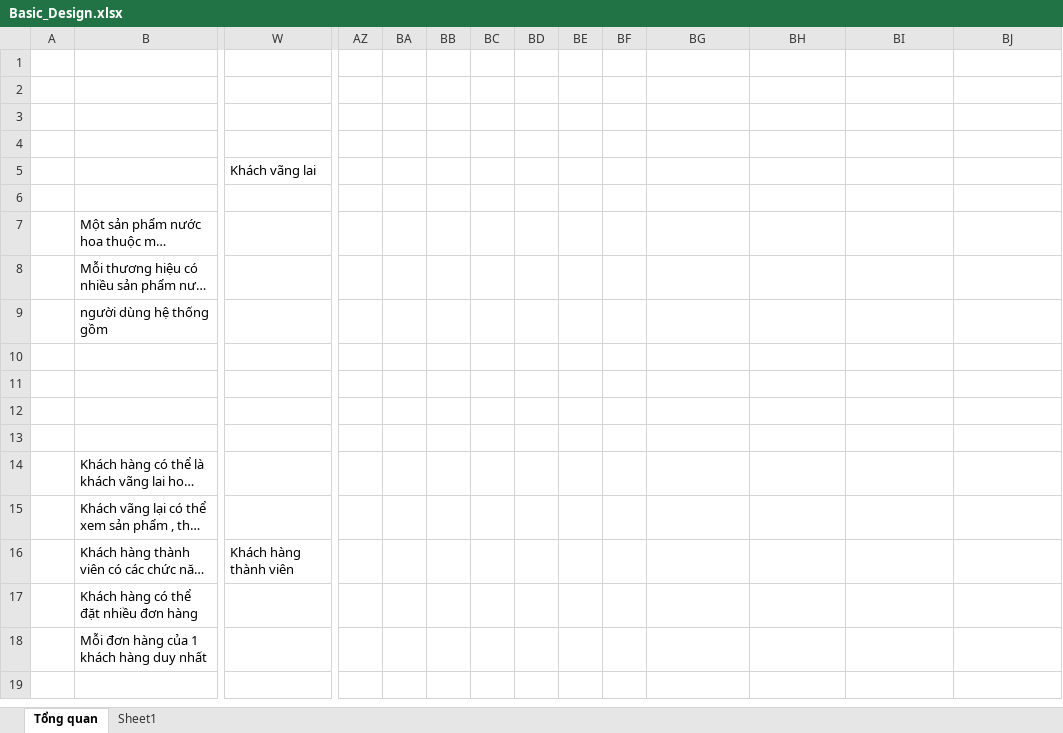
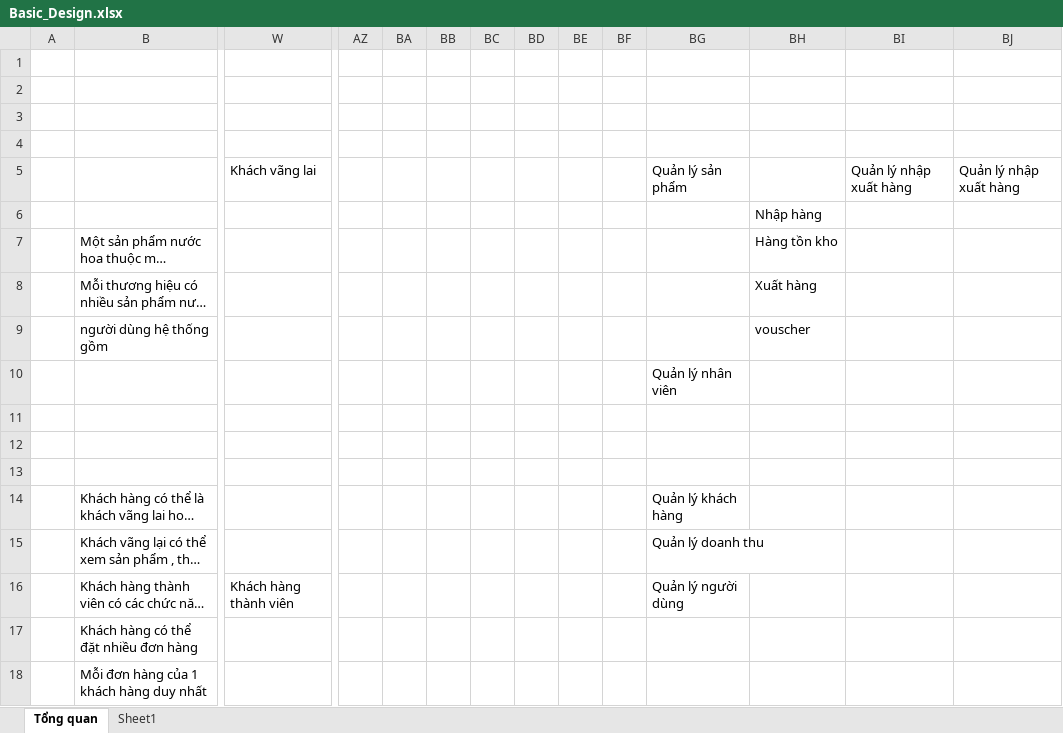
Before and after one commit to khainhathanh/SpringBoot_Angular_MySQL, an Excel workbook: Basic_Design.xlsx, sheet Tổng quan, drawn as a sheet; only a part is shown, gaps mark what is left out; the shorter side is filled out with more unchanged rows; long unchanged cells end in …; values as stored, in another font and other column widths than the file's, no borders; charts and pictures not drawn; removed rows and columns are numbered as before the commit, all else as after; rows hold the shown columns only; the diff names each change by its address in the sheet, - before the commit and + after, or states it on an @@ line.

```diff
--- a/Basic_Design.xlsx (sheet Tổng quan)
+++ b/Basic_Design.xlsx (sheet Tổng quan)
-row 5:  |  | Khách vãng lai
+row 5:  |  | Khách vãng lai |  |  |  |  |  |  |  | Quản lý sản phẩm |  | Quản lý nhập xuất hàng | Quản lý nhập xuất hàng
-BH6: (empty)
+BH6: Nhập hàng
-BH7: (empty)
+BH7: Hàng tồn kho
-BH8: (empty)
+BH8: Xuất hàng
-BH9: (empty)
+BH9: vouscher
-BG10: (empty)
+BG10: Quản lý nhân viên
-BG14: (empty)
+BG14: Quản lý khách hàng
-BG15: (empty)
+BG15: Quản lý doanh thu
-BG16: (empty)
+BG16: Quản lý người dùng
```
Also changed, not shown: 9 other files.
